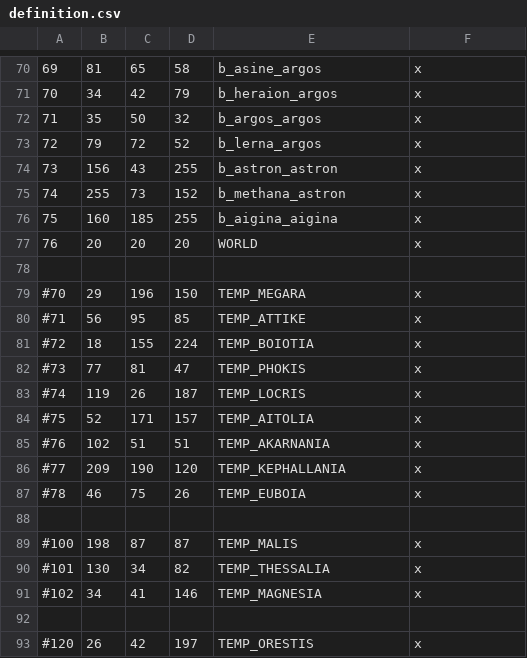
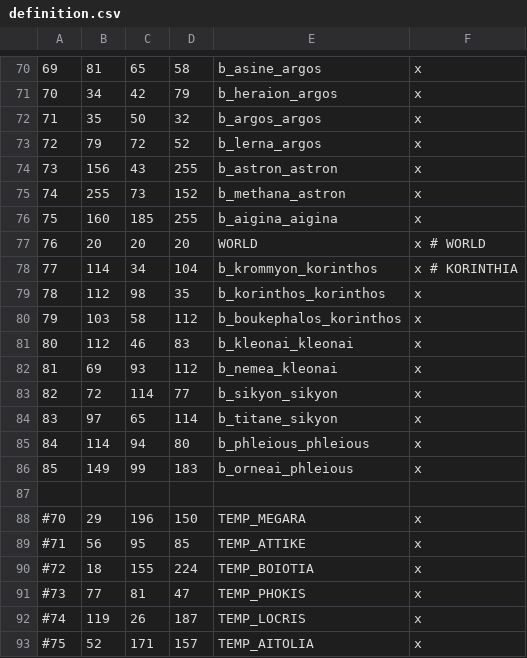
Before and after one commit to rickinator9/ApotheosisTheHellenisticAge, a CSV file: map_data/definition.csv, drawn as a sheet; only a part is shown, gaps mark what is left out; the shorter side is filled out with more unchanged rows.

Commit message:
Added Korinthia.

```diff
--- a/map_data/definition.csv
+++ b/map_data/definition.csv
@@ -76,3 +76,12 @@
 75;160;185;255;b_aigina_aigina;x
-76;20;20;20;WORLD;x
+76;20;20;20;WORLD;x # WORLD
+77;114;34;104;b_krommyon_korinthos;x # KORINTHIA
+78;112;98;35;b_korinthos_korinthos;x
+79;103;58;112;b_boukephalos_korinthos;x
+80;112;46;83;b_kleonai_kleonai;x
+81;69;93;112;b_nemea_kleonai;x
+82;72;114;77;b_sikyon_sikyon;x
+83;97;65;114;b_titane_sikyon;x
+84;114;94;80;b_phleious_phleious;x
+85;149;99;183;b_orneai_phleious;x
 
```
Also changed, not shown: 5 other files.
